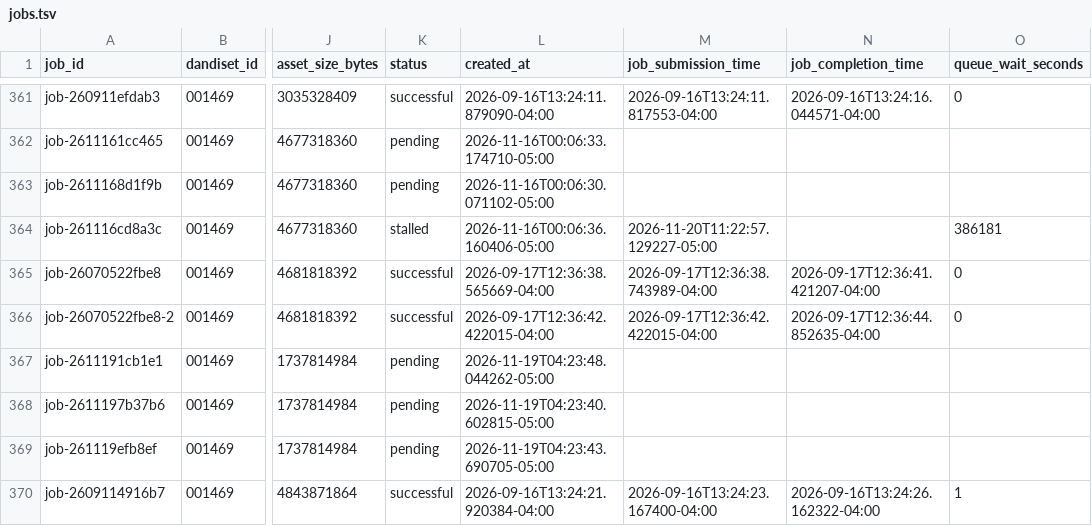
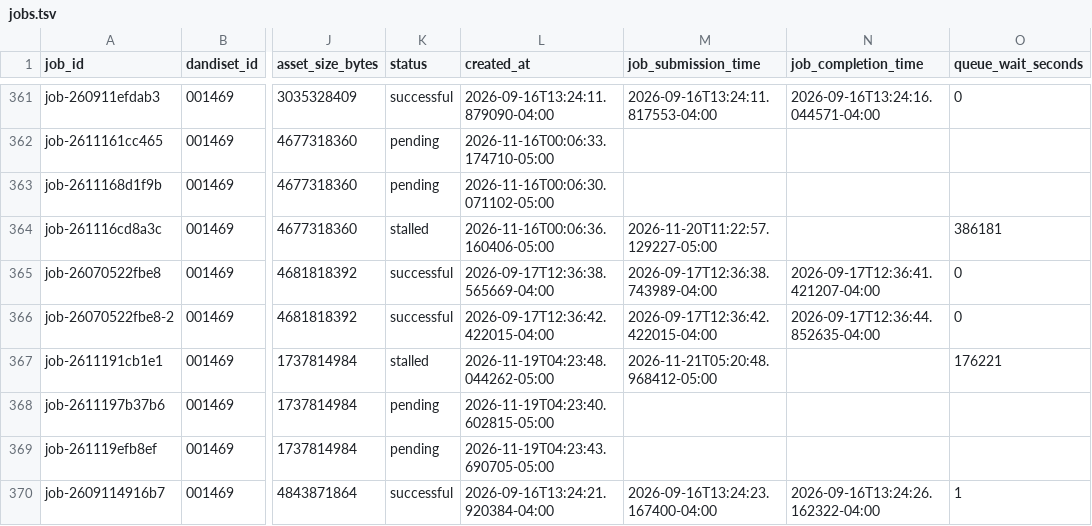
Before and after one commit to dandi-compute/001697, a TSV file: derivatives/jobs.tsv, drawn as a sheet; only a part is shown, gaps mark what is left out; the diff names each change by its address in the sheet, - before the commit and + after, or states it on an @@ line.

```diff
--- a/derivatives/jobs.tsv
+++ b/derivatives/jobs.tsv
-K367 (status): pending
+K367 (status): stalled
-M367 (job_submission_time): (empty)
+M367 (job_submission_time): 2026-11-21T05:20:48.968412-05:00
-O367 (queue_wait_seconds): (empty)
+O367 (queue_wait_seconds): 176221
```
Also changed, not shown: 3 other files.
